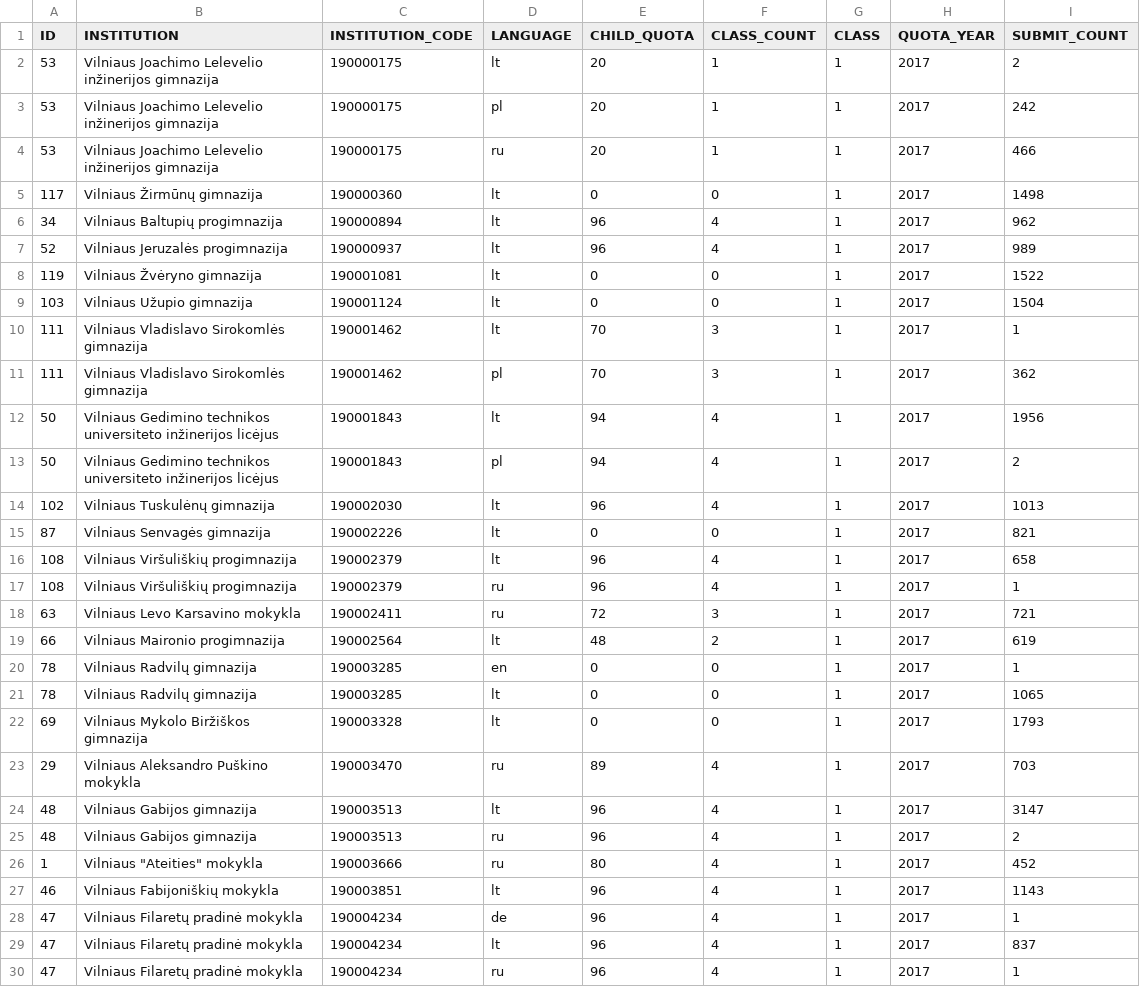
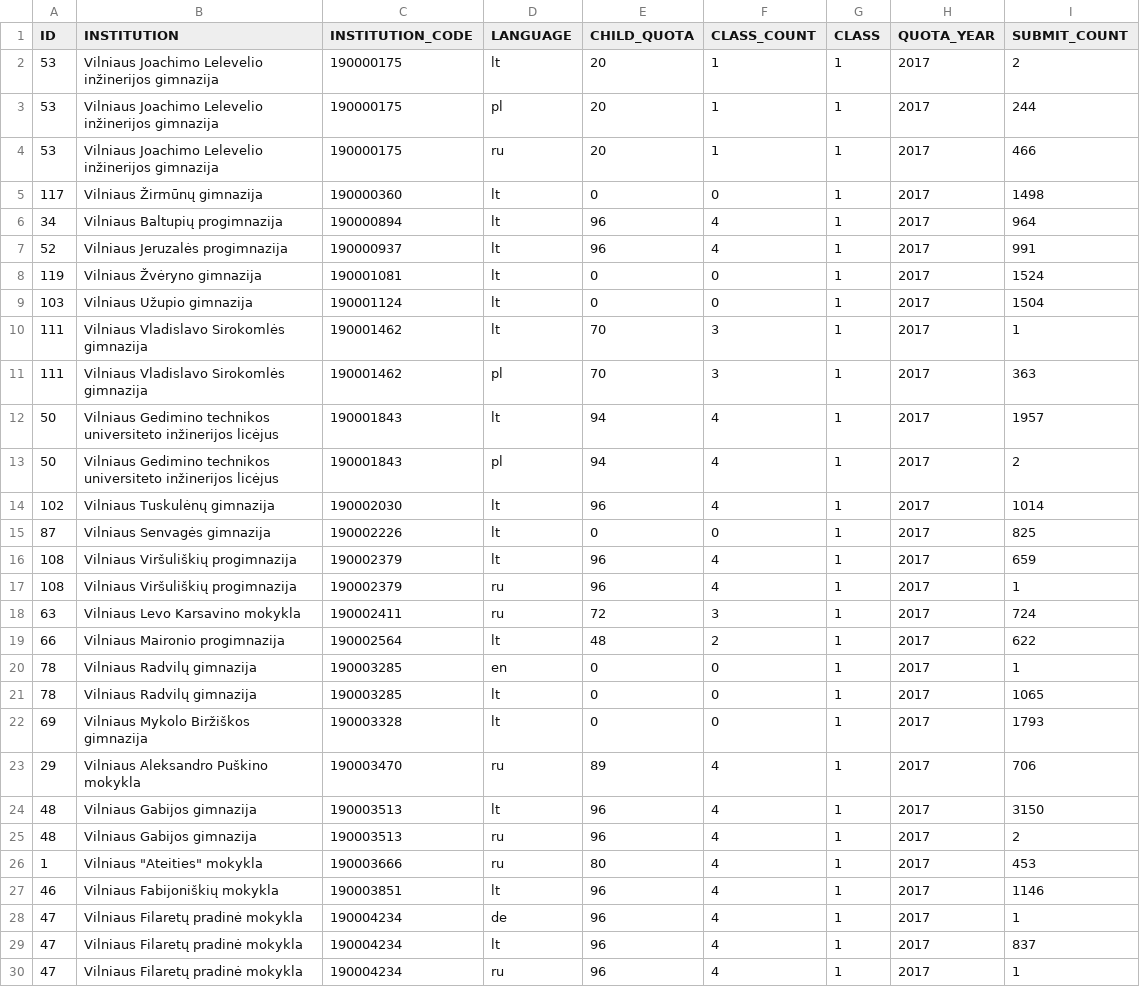
Before and after one commit to vilnius/mokyklos, a CSV file: data/Mokyklu planuojamos komplektacijos2019.csv, drawn as a sheet; only a part is shown; the diff covers the shown part only.

Commit message:
automatic daily update

```diff
--- a/data/Mokyklu planuojamos komplektacijos2019.csv
+++ b/data/Mokyklu planuojamos komplektacijos2019.csv
@@ -2,19 +2,19 @@ ID;INSTITUTION;INSTITUTION_CODE;LANGUAGE;CHILD_QUOTA;CLASS_COUNT;CLASS;QUOTA_YEA
 53;"Vilniaus Joachimo Lelevelio inžinerijos gimnazija";190000175;lt;20;1;1;2017;2
-53;"Vilniaus Joachimo Lelevelio inžinerijos gimnazija";190000175;pl;20;1;1;2017;242
+53;"Vilniaus Joachimo Lelevelio inžinerijos gimnazija";190000175;pl;20;1;1;2017;244
 53;"Vilniaus Joachimo Lelevelio inžinerijos gimnazija";190000175;ru;20;1;1;2017;466
 117;"Vilniaus Žirmūnų gimnazija";190000360;lt;0;0;1;2017;1498
-34;"Vilniaus Baltupių progimnazija";190000894;lt;96;4;1;2017;962
-52;"Vilniaus Jeruzalės progimnazija";190000937;lt;96;4;1;2017;989
-119;"Vilniaus Žvėryno gimnazija";190001081;lt;0;0;1;2017;1522
+34;"Vilniaus Baltupių progimnazija";190000894;lt;96;4;1;2017;964
+52;"Vilniaus Jeruzalės progimnazija";190000937;lt;96;4;1;2017;991
+119;"Vilniaus Žvėryno gimnazija";190001081;lt;0;0;1;2017;1524
 103;"Vilniaus Užupio gimnazija";190001124;lt;0;0;1;2017;1504
 111;"Vilniaus Vladislavo Sirokomlės gimnazija";190001462;lt;70;3;1;2017;1
-111;"Vilniaus Vladislavo Sirokomlės gimnazija";190001462;pl;70;3;1;2017;362
-50;"Vilniaus Gedimino technikos universiteto inžinerijos licėjus";190001843;lt;94;4;1;2017;1956
+111;"Vilniaus Vladislavo Sirokomlės gimnazija";190001462;pl;70;3;1;2017;363
+50;"Vilniaus Gedimino technikos universiteto inžinerijos licėjus";190001843;lt;94;4;1;2017;1957
 50;"Vilniaus Gedimino technikos universiteto inžinerijos licėjus";190001843;pl;94;4;1;2017;2
-102;"Vilniaus Tuskulėnų gimnazija";190002030;lt;96;4;1;2017;1013
-87;"Vilniaus Senvagės gimnazija";190002226;lt;0;0;1;2017;821
-108;"Vilniaus Viršuliškių progimnazija";190002379;lt;96;4;1;2017;658
+102;"Vilniaus Tuskulėnų gimnazija";190002030;lt;96;4;1;2017;1014
+87;"Vilniaus Senvagės gimnazija";190002226;lt;0;0;1;2017;825
+108;"Vilniaus Viršuliškių progimnazija";190002379;lt;96;4;1;2017;659
 108;"Vilniaus Viršuliškių progimnazija";190002379;ru;96;4;1;2017;1
-63;"Vilniaus Levo Karsavino mokykla";190002411;ru;72;3;1;2017;721
-66;"Vilniaus Maironio progimnazija";190002564;lt;48;2;1;2017;619
+63;"Vilniaus Levo Karsavino mokykla";190002411;ru;72;3;1;2017;724
+66;"Vilniaus Maironio progimnazija";190002564;lt;48;2;1;2017;622
 78;"Vilniaus Radvilų gimnazija";190003285;en;0;0;1;2017;1
@@ -22,7 +22,7 @@ ID;INSTITUTION;INSTITUTION_CODE;LANGUAGE;CHILD_QUOTA;CLASS_COUNT;CLASS;QUOTA_YEA
 69;"Vilniaus Mykolo Biržiškos gimnazija";190003328;lt;0;0;1;2017;1793
-29;"Vilniaus Aleksandro Puškino mokykla";190003470;ru;89;4;1;2017;703
-48;"Vilniaus Gabijos gimnazija";190003513;lt;96;4;1;2017;3147
+29;"Vilniaus Aleksandro Puškino mokykla";190003470;ru;89;4;1;2017;706
+48;"Vilniaus Gabijos gimnazija";190003513;lt;96;4;1;2017;3150
 48;"Vilniaus Gabijos gimnazija";190003513;ru;96;4;1;2017;2
-1;"Vilniaus ""Ateities"" mokykla";190003666;ru;80;4;1;2017;452
-46;"Vilniaus Fabijoniškių mokykla";190003851;lt;96;4;1;2017;1143
+1;"Vilniaus ""Ateities"" mokykla";190003666;ru;80;4;1;2017;453
+46;"Vilniaus Fabijoniškių mokykla";190003851;lt;96;4;1;2017;1146
 47;"Vilniaus Filaretų pradinė mokykla";190004234;de;96;4;1;2017;1
```
Also changed, not shown: 57 edited cells elsewhere in this file.
